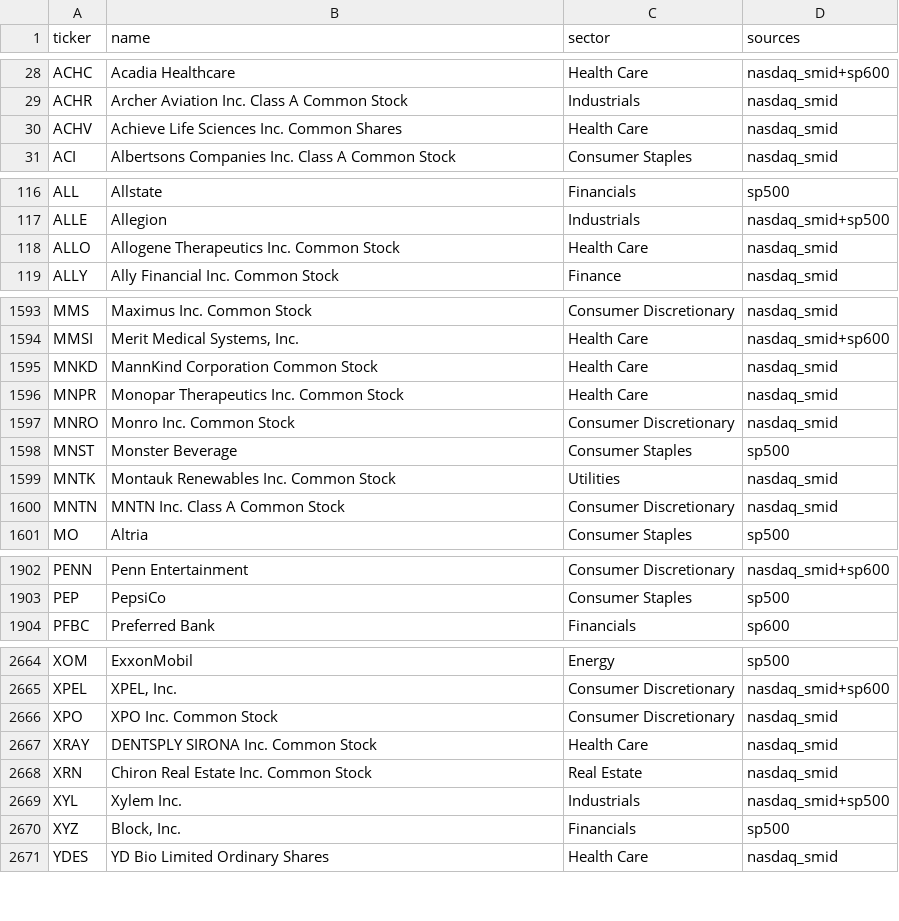
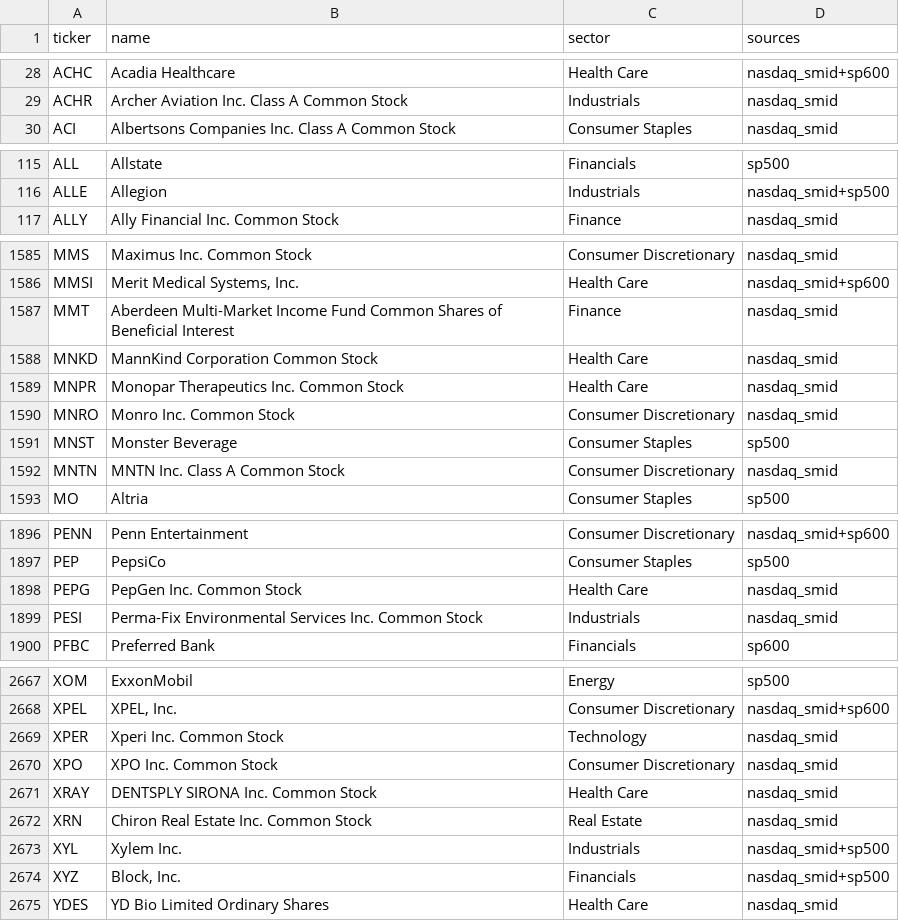
Before and after one commit to CHUCHUDACHUCHU/cluade-tracking-schedule-3, a CSV file: tickers/universe.csv, drawn as a sheet; only a part is shown, gaps mark what is left out; the diff covers the shown part only.

```diff
--- a/tickers/universe.csv
+++ b/tickers/universe.csv
@@ -29,3 +29,2 @@ ACHC,Acadia Healthcare,Health Care,nasdaq_smid+sp600
 ACHR,Archer Aviation Inc. Class A Common Stock,Industrials,nasdaq_smid
-ACHV,Achieve Life Sciences Inc. Common Shares,Health Care,nasdaq_smid
 ACI,Albertsons Companies Inc. Class A Common Stock,Consumer Staples,nasdaq_smid
@@ -117,3 +116,2 @@ ALL,Allstate,Financials,sp500
 ALLE,Allegion,Industrials,nasdaq_smid+sp500
-ALLO,Allogene Therapeutics Inc. Common Stock,Health Care,nasdaq_smid
 ALLY,Ally Financial Inc. Common Stock,Finance,nasdaq_smid
@@ -1594,2 +1586,3 @@ MMS,Maximus Inc. Common Stock,Consumer Discretionary,nasdaq_smid
 MMSI,"Merit Medical Systems, Inc.",Health Care,nasdaq_smid+sp600
+MMT,Aberdeen Multi-Market Income Fund Common Shares of Beneficial Interest,Finance,nasdaq_smid
 MNKD,MannKind Corporation Common Stock,Health Care,nasdaq_smid
@@ -1598,3 +1591,2 @@ MNRO,Monro Inc. Common Stock,Consumer Discretionary,nasdaq_smid
 MNST,Monster Beverage,Consumer Staples,sp500
-MNTK,Montauk Renewables Inc. Common Stock,Utilities,nasdaq_smid
 MNTN,MNTN Inc. Class A Common Stock,Consumer Discretionary,nasdaq_smid
@@ -1903,2 +1897,4 @@ PENN,Penn Entertainment,Consumer Discretionary,nasdaq_smid+sp600
 PEP,PepsiCo,Consumer Staples,sp500
+PEPG,PepGen Inc. Common Stock,Health Care,nasdaq_smid
+PESI,Perma-Fix Environmental Services Inc. Common Stock,Industrials,nasdaq_smid
 PFBC,Preferred Bank,Financials,sp600
@@ -2665,2 +2668,3 @@ XOM,ExxonMobil,Energy,sp500
 XPEL,"XPEL, Inc.",Consumer Discretionary,nasdaq_smid+sp600
+XPER,Xperi Inc. Common Stock ,Technology,nasdaq_smid
 XPO,XPO Inc. Common Stock,Consumer Discretionary,nasdaq_smid
@@ -2669,3 +2673,3 @@ XRN,Chiron Real Estate Inc. Common Stock,Real Estate,nasdaq_smid
 XYL,Xylem Inc.,Industrials,nasdaq_smid+sp500
-XYZ,"Block, Inc.",Financials,sp500
+XYZ,"Block, Inc.",Financials,nasdaq_smid+sp500
 YDES,YD Bio Limited Ordinary Shares,Health Care,nasdaq_smid
```
Also changed, not shown: 19 added rows, 16 removed rows and 11 edited cells elsewhere in this file, data/universe_latest.csv, 5 other files.
